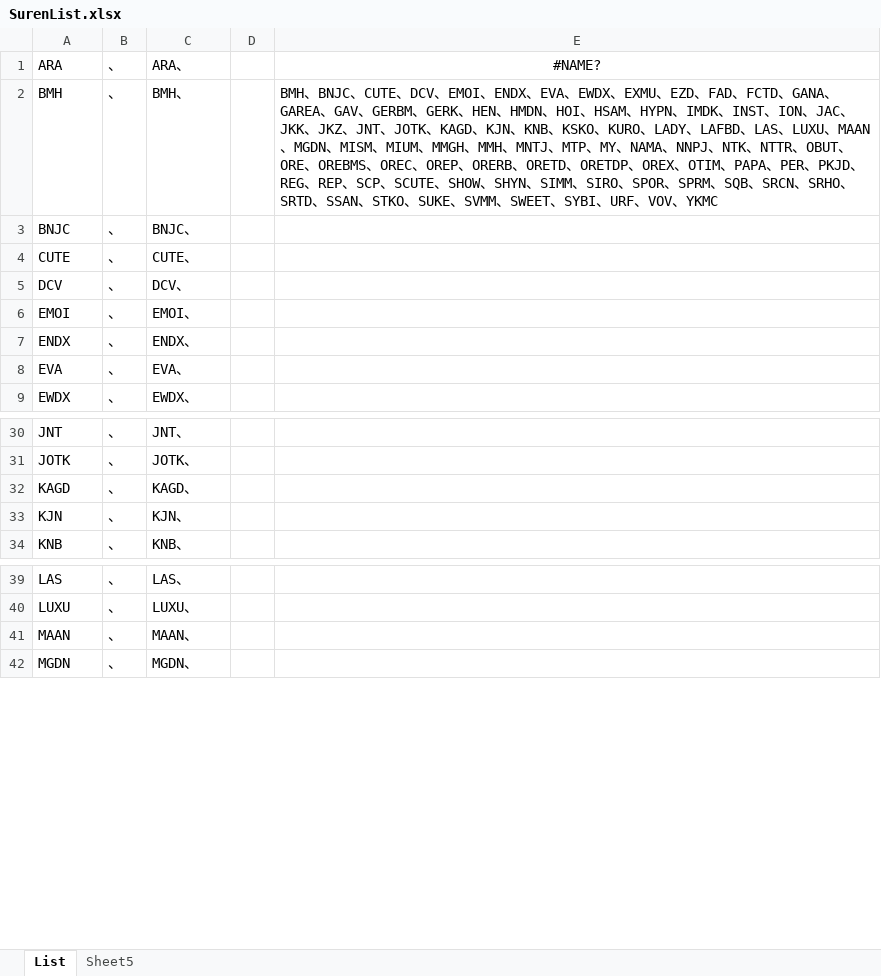
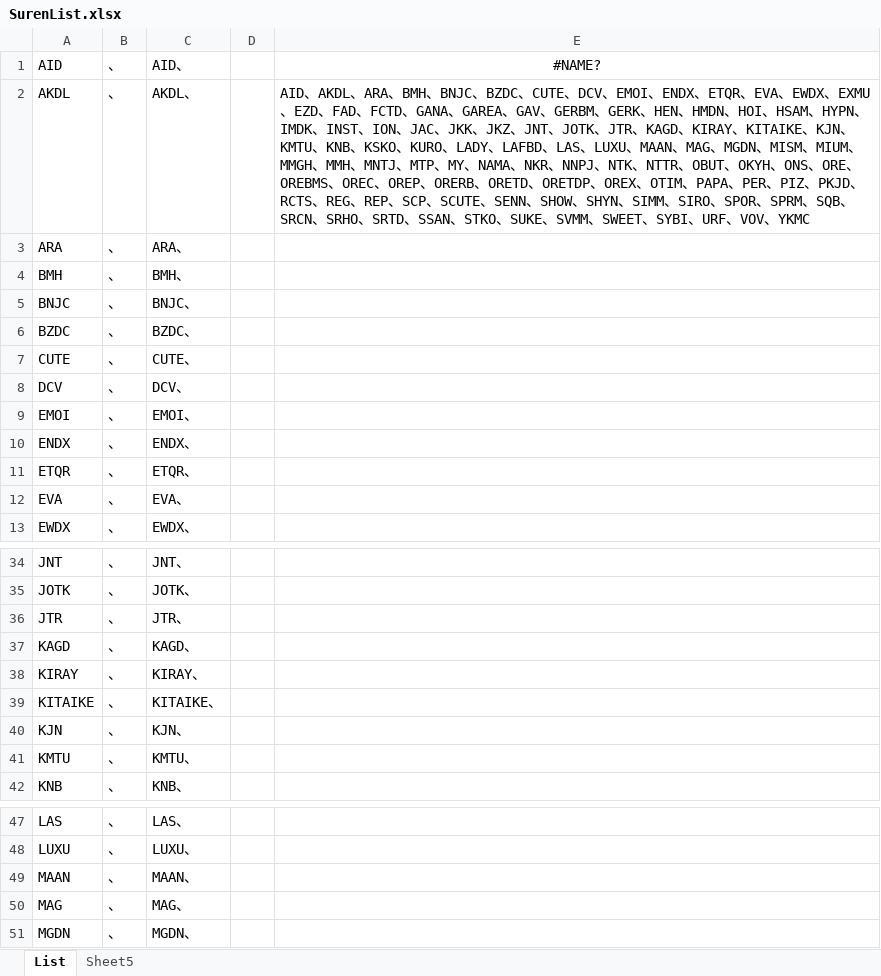
Before and after one commit to paradox133/javsdt, an Excel workbook: SurenList.xlsx, sheet List, drawn as a sheet; only a part is shown, gaps mark what is left out; values as stored, in another font and other column widths than the file's, no borders; addresses are those after the commit; the diff covers the shown part only; the diff names each change by its address in the sheet, - before the commit and + after, or states it on an @@ line.

```diff
--- a/SurenList.xlsx (sheet List)
+++ b/SurenList.xlsx (sheet List)
+row 1: AID | 、 | AID、 |  | #NAME?
+row 2: AKDL | 、 | AKDL、 |  | AID、AKDL、ARA、BMH、BNJC、BZDC、CUTE、DCV、EMOI、ENDX、ETQR、EVA、EWDX、EXMU、EZD、FAD、FCTD、GANA、GAREA、GAV、GERBM、GERK、HEN、HMDN、HOI、HSAM、HYPN、IMDK、INST、ION、JAC、JKK、JKZ、JNT、JOTK、JTR、KAGD、KIRAY、KITAIKE、KJN、KMTU、KNB、KSKO、KURO、LADY、LAFBD、LAS、LUXU、MAAN、MAG、MGDN、MISM、MIUM、MMGH、MMH、MNTJ、MTP、MY、NAMA、NKR、NNPJ、NTK、NTTR、OBUT、OKYH、ONS、ORE、OREBMS、OREC、OREP、ORERB、ORETD、ORETDP、OREX、OTIM、PAPA、PER、PIZ、PKJD、RCTS、REG、REP、SCP、SCUTE、SENN、SHOW、SHYN、SIMM、SIRO、SPOR、SPRM、SQB、SRCN、SRHO、SRTD、SSAN、STKO、SUKE、SVMM、SWEET、SYBI、URF、VOV、YKMC
-E3: #NAME?
+E3: (empty)
-E4: BMH、BNJC、CUTE、DCV、EMOI、ENDX、EVA、EWDX、EXMU、EZD、FAD、FCTD、GANA、GAREA、GAV、GERBM、GERK、HEN、HMDN、HOI、HSAM、HYPN、IMDK、INST、ION、JAC、JKK、JKZ、JNT、JOTK、KAGD、KJN、KNB、KSKO、KURO、LADY、LAFBD、LAS、LUXU、MAAN、MGDN、MISM、MIUM、MMGH、MMH、MNTJ、MTP、MY、NAMA、NNPJ、NTK、NTTR、OBUT、ORE、OREBMS、OREC、OREP、ORERB、ORETD、ORETDP、OREX、OTIM、PAPA、PER、PKJD、REG、REP、SCP、SCUTE、SHOW、SHYN、SIMM、SIRO、SPOR、SPRM、SQB、SRCN、SRHO、SRTD、SSAN、STKO、SUKE、SVMM、SWEET、SYBI、URF、VOV、YKMC
+E4: (empty)
+row 6: BZDC | 、 | BZDC、
+row 11: ETQR | 、 | ETQR、
+row 36: JTR | 、 | JTR、
+row 38: KIRAY | 、 | KIRAY、
+row 39: KITAIKE | 、 | KITAIKE、
+row 41: KMTU | 、 | KMTU、
+row 50: MAG | 、 | MAG、
```
Also changed, not shown: 6 added rows elsewhere in this sheet, formulas that keep their value, 55 other files.
